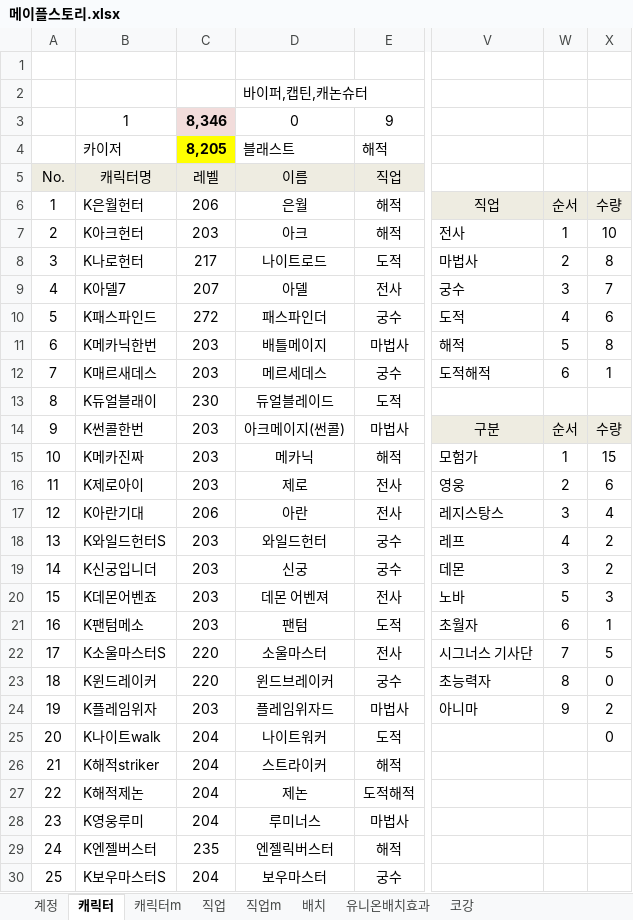
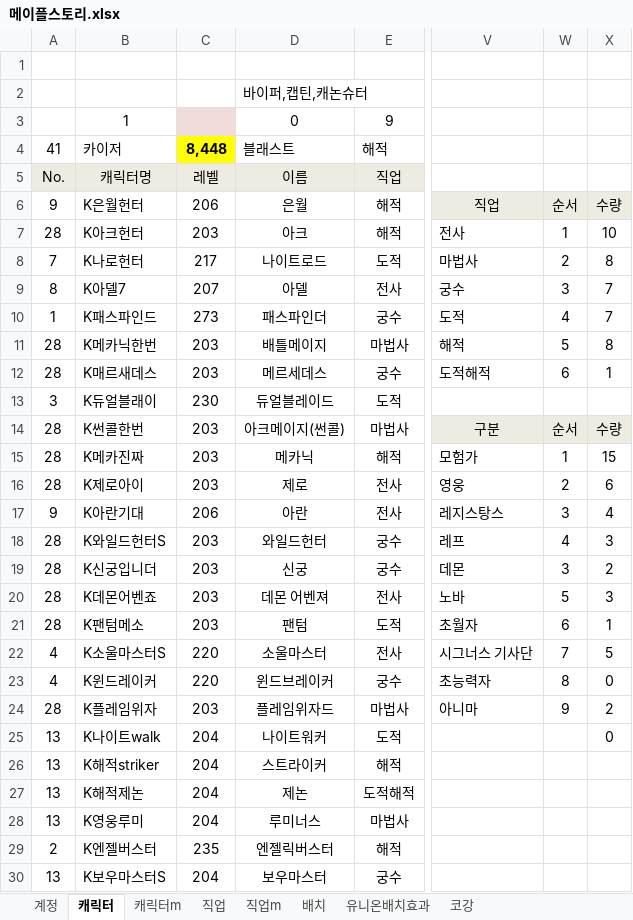
Before and after one commit to simkoo-kang/Document, an Excel workbook: 메이플스토리.xlsx, sheet 캐릭터, drawn as a sheet; only a part is shown, gaps mark what is left out; values as stored, in another font and other column widths than the file's, no borders; conditional formats not drawn; the diff covers the shown part only; the diff names each change by its address in the sheet, - before the commit and + after, or states it on an @@ line.

```diff
--- a/메이플스토리.xlsx (sheet 캐릭터)
+++ b/메이플스토리.xlsx (sheet 캐릭터)
-C3: 8,346
+C3: (empty)
-A4: (empty)
+A4: 41
-C4: 8,205
+C4: 8,448
-A6: 1
+A6: 9
-A7: 2
+A7: 28
-A8: 3
+A8: 7
-A9: 4
+A9: 8
-A10: 5
+A10: 1
-C10: 272
+C10: 273
-X10: 6
+X10: 7
-A11: 6
+A11: 28
-A12: 7
+A12: 28
-A13: 8
+A13: 3
-A14: 9
+A14: 28
-A15: 10
+A15: 28
-A16: 11
+A16: 28
-A17: 12
+A17: 9
-A18: 13
+A18: 28
-X18: 2
+X18: 3
-A19: 14
+A19: 28
-A20: 15
+A20: 28
-A21: 16
+A21: 28
-A22: 17
+A22: 4
-A23: 18
+A23: 4
-A24: 19
+A24: 28
-A25: 20
+A25: 13
-A26: 21
+A26: 13
-A27: 22
+A27: 13
-A28: 23
+A28: 13
-A29: 24
+A29: 2
-A30: 25
+A30: 13
```
Also changed, not shown: 1 added row, 1 removed row and 25 edited cells elsewhere in this sheet, sheet 배치, sheet 캐릭터m, sheet 직업, 3 other files.
